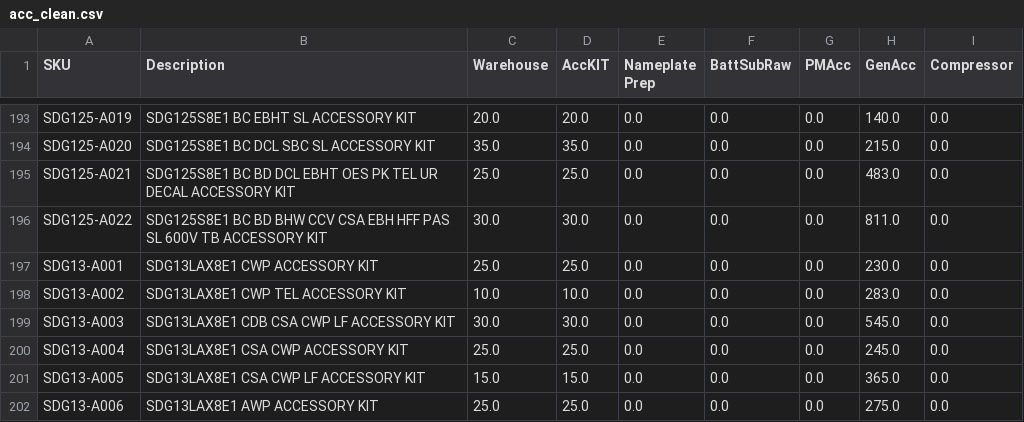
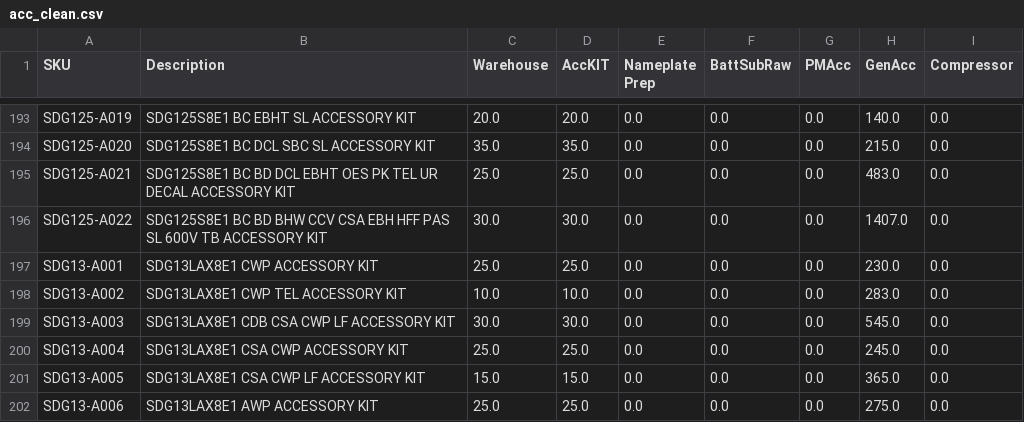
Before and after one commit to tritoan156/labor_model, a CSV file: data/acc_clean.csv, drawn as a sheet; only a part is shown, gaps mark what is left out.

Commit message:
Update accessory catalog labor values via app (1 cells)

```diff
--- a/data/acc_clean.csv
+++ b/data/acc_clean.csv
@@ -195,3 +195,3 @@ SDG125-A020,SDG125S8E1 BC DCL SBC SL ACCESSORY KIT,35.0,35.0,0.0,0.0,0.0,215.0,0
 SDG125-A021,SDG125S8E1 BC BD DCL EBHT OES PK TEL UR DECAL ACCESSORY KIT,25.0,25.0,0.0,0.0,0.0,483.0,0.0
-SDG125-A022,SDG125S8E1 BC BD BHW CCV CSA EBH HFF PAS SL 600V TB ACCESSORY KIT,30.0,30.0,0.0,0.0,0.0,811.0,0.0
+SDG125-A022,SDG125S8E1 BC BD BHW CCV CSA EBH HFF PAS SL 600V TB ACCESSORY KIT,30.0,30.0,0.0,0.0,0.0,1407.0,0.0
 SDG13-A001,SDG13LAX8E1 CWP ACCESSORY KIT,25.0,25.0,0.0,0.0,0.0,230.0,0.0
```
